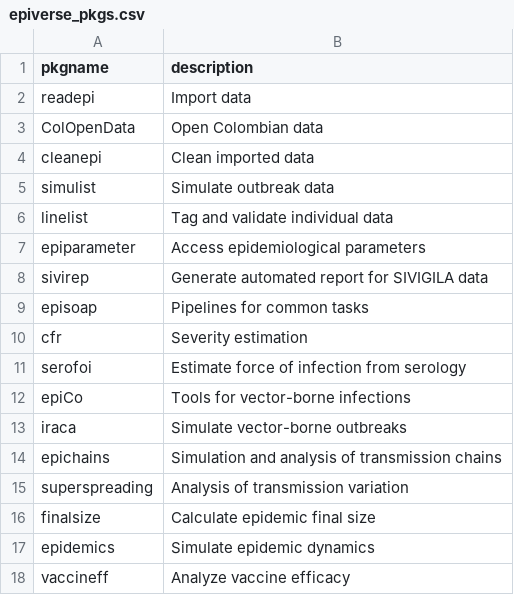
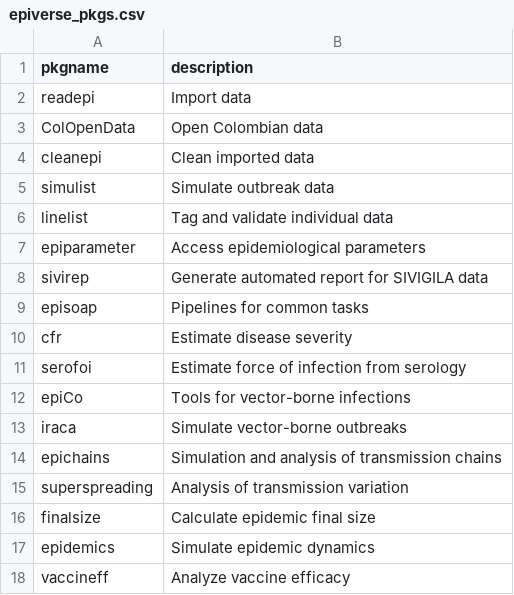
Before and after one commit to epiverse-trace/epiverse-trace.github.io, a CSV file: _data/epiverse_pkgs.csv, drawn as a sheet.

Commit message:
Update _data/epiverse_pkgs.csv
Co-authored-by: James Azam <james.m.azam@gmail.com>

```diff
--- a/_data/epiverse_pkgs.csv
+++ b/_data/epiverse_pkgs.csv
@@ -9,3 +9,3 @@ sivirep,Generate automated report for SIVIGILA data
 episoap,Pipelines for common tasks
-cfr,Severity estimation
+cfr,Estimate disease severity
 serofoi,Estimate force of infection from serology
```
